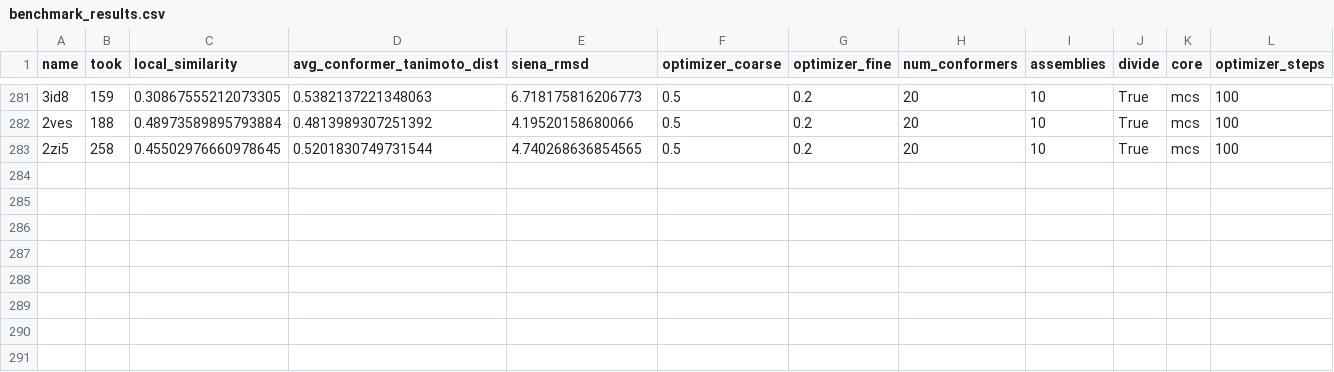
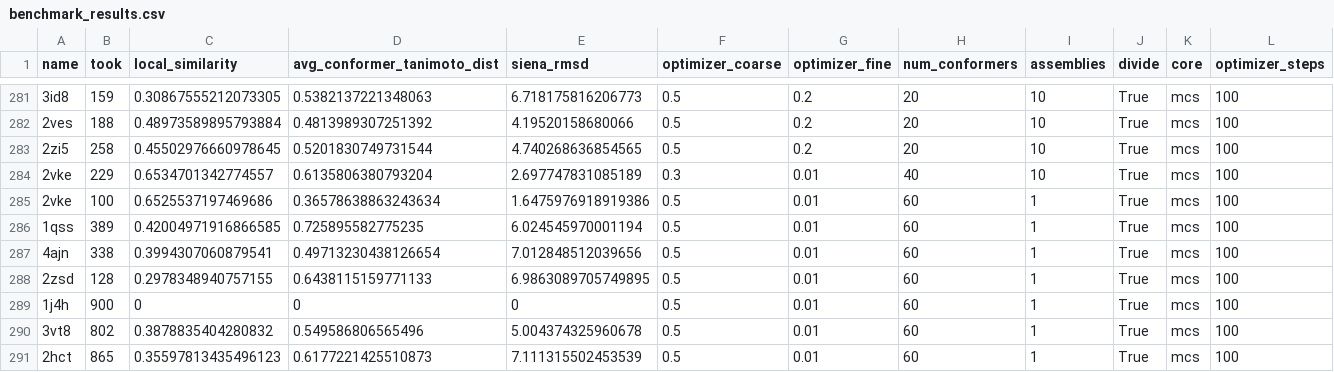
Before and after one commit to ciw-project-2023/nbse-analysis, a CSV file: nbse_analysis/benchmark_results.csv, drawn as a sheet; only a part is shown, gaps mark what is left out.

Commit message:
more pics and plots and data

```diff
--- a/nbse_analysis/benchmark_results.csv
+++ b/nbse_analysis/benchmark_results.csv
@@ -283 +283,9 @@ name	took	local_similarity	avg_conformer_tanimoto_dist	siena_rmsd	optimizer_coar
 2zi5	258	0.45502976660978645	0.5201830749731544	4.740268636854565	0.5	0.2	20	10	True	mcs	100
+2vke	229	0.6534701342774557	0.6135806380793204	2.697747831085189	0.3	0.01	40	10	True	mcs	100
+2vke	100	0.6525537197469686	0.36578638863243634	1.6475976918919386	0.5	0.01	60	1	True	mcs	100
+1qss	389	0.42004971916866585	0.725895582775235	6.024545970001194	0.5	0.01	60	1	True	mcs	100
+4ajn	338	0.3994307060879541	0.49713230438126654	7.012848512039656	0.5	0.01	60	1	True	mcs	100
+2zsd	128	0.2978348940757155	0.6438115159771133	6.9863089705749895	0.5	0.01	60	1	True	mcs	100
+1j4h	900	0	0	0	0.5	0.01	60	1	True	mcs	100
+3vt8	802	0.3878835404280832	0.549586806565496	5.004374325960678	0.5	0.01	60	1	True	mcs	100
+2hct	865	0.35597813435496123	0.6177221425510873	7.111315502453539	0.5	0.01	60	1	True	mcs	100
```
Also changed, not shown: 3 other files.
